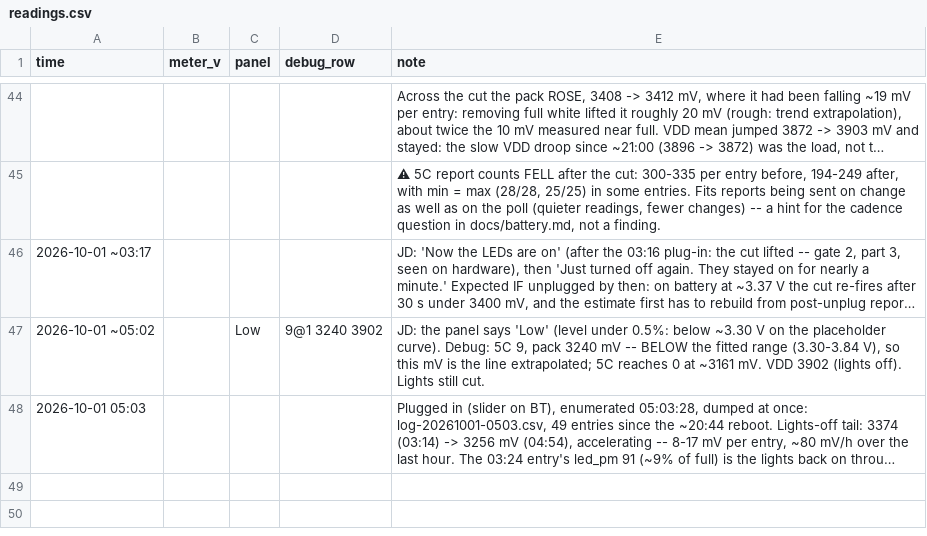
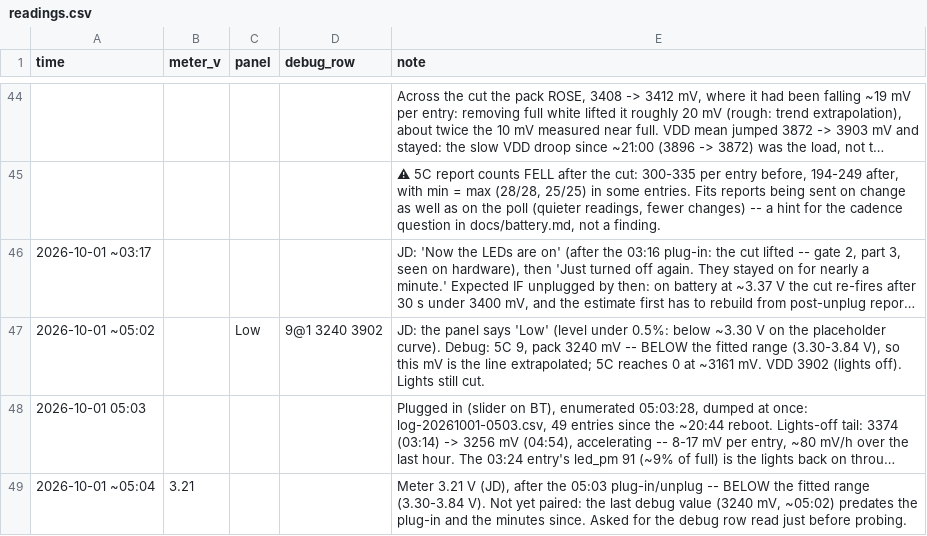
Before and after one commit to jdlien/ak820-pro, a CSV file: history/battery-2026-09-28-drain/readings.csv, drawn as a sheet; only a part is shown, gaps mark what is left out; long unchanged cells end in …; the diff names each change by its address in the sheet, - before the commit and + after, or states it on an @@ line.

Commit message:
history: meter 3.21 V, below the fitted range (pairing pending)

```diff
--- a/history/battery-2026-09-28-drain/readings.csv
+++ b/history/battery-2026-09-28-drain/readings.csv
+row 49: 2026-10-01 ~05:04 | 3.21 |  |  | Meter 3.21 V (JD), after the 05:03 plug-in/unplug -- BELOW the fitted range (3.30-3.84 V). Not yet paired: the last debug value (3240 mV, ~05:02) predates the plug-in and the minutes since. Asked for the debug row read just before probing.
```
